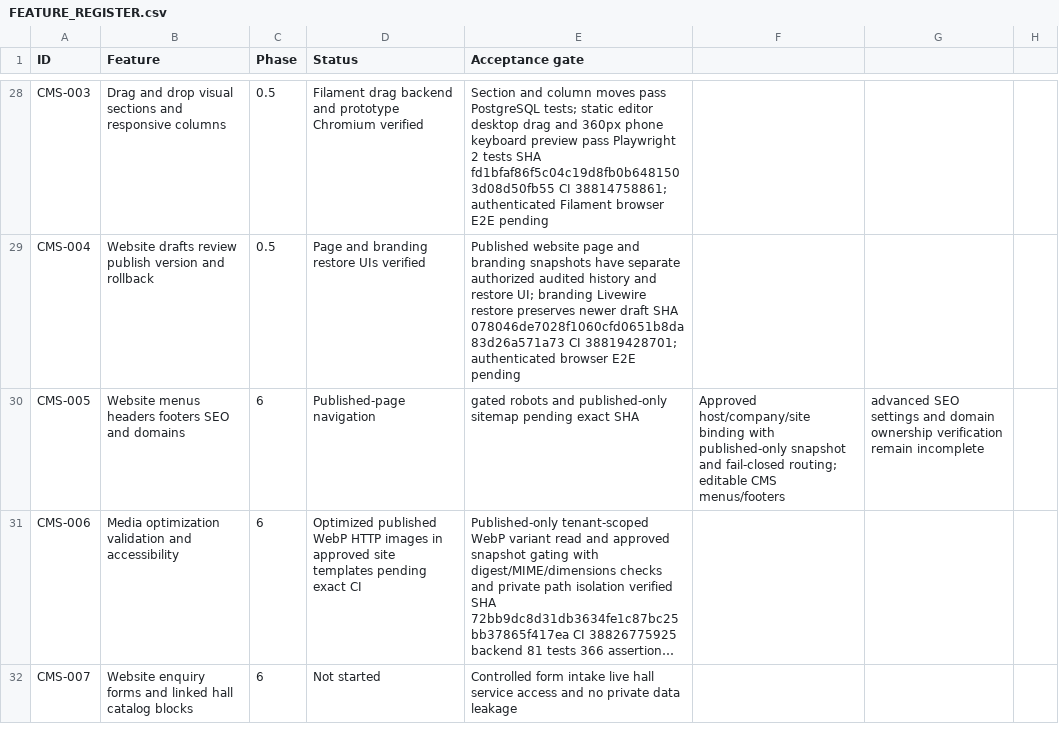
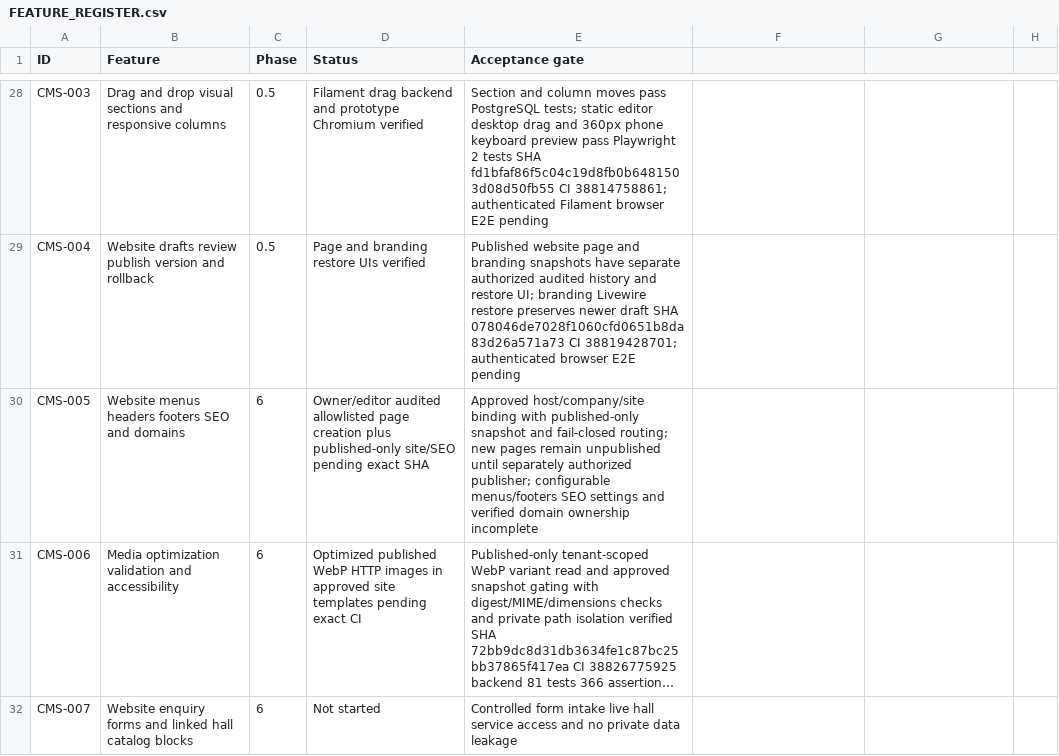
Before and after one commit to yasirskhan/Zargul-Silver-Marquee, a CSV file: docs/FEATURE_REGISTER.csv, drawn as a sheet; only a part is shown, gaps mark what is left out; long unchanged cells end in …; the diff names each change by its address in the sheet, - before the commit and + after, or states it on an @@ line.

Commit message:
CMS: create allowlisted unpublished website pages from owner editor with audit

```diff
--- a/docs/FEATURE_REGISTER.csv
+++ b/docs/FEATURE_REGISTER.csv
-D30 (Status): Published-page navigation
+D30 (Status): Owner/editor audited allowlisted page creation plus published-only site/SEO pending exact SHA
-E30 (Acceptance gate): gated robots and published-only sitemap pending exact SHA
+E30 (Acceptance gate): Approved host/company/site binding with published-only snapshot and fail-closed routing; new pages remain unpublished until separately authorized publisher; configurable menus/footers SEO settings and verified domain ownership incomplete
-F30: Approved host/company/site binding with published-only snapshot and fail-closed routing; editable CMS menus/footers
+F30: (empty)
-G30: advanced SEO settings and domain ownership verification remain incomplete
+G30: (empty)
```
Also changed, not shown: 5 other files.
